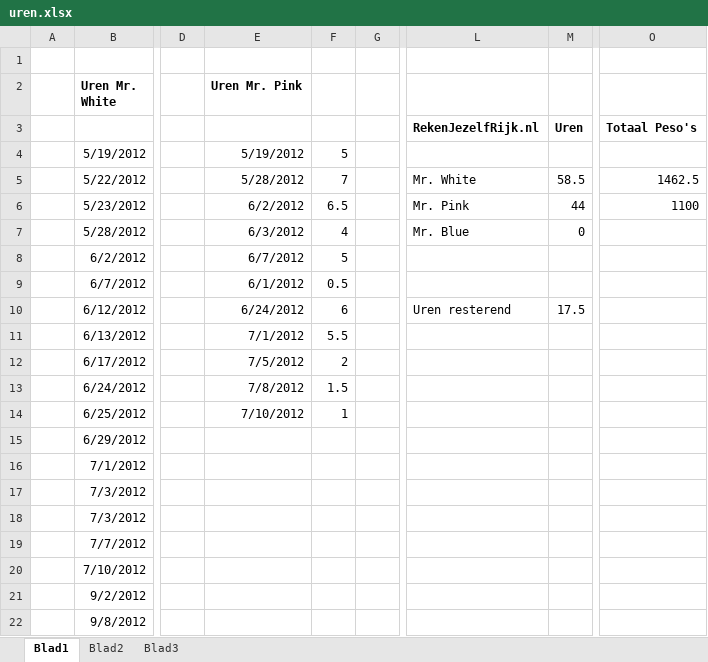
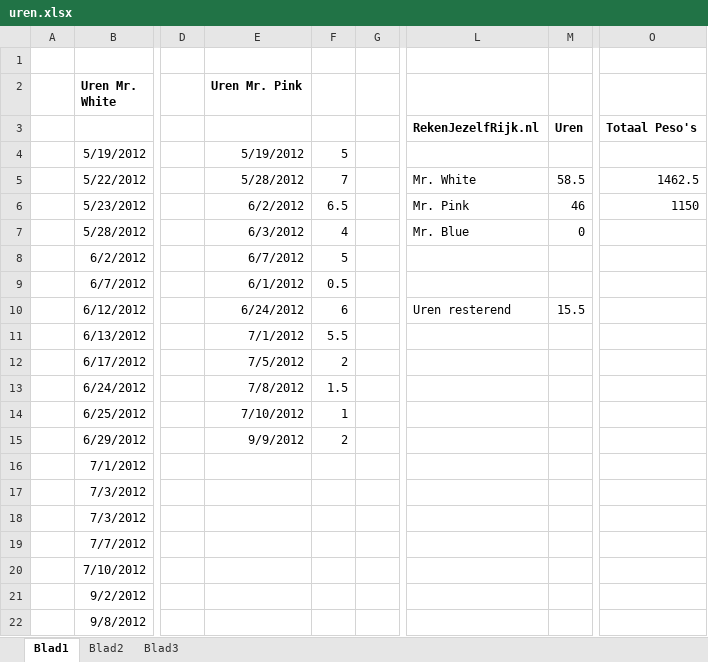
Before and after one commit to wakkomail/community-framework, an Excel workbook: Reservoirdogs/uren.xlsx, sheet Blad1, drawn as a sheet; only a part is shown, gaps mark what is left out; values as stored, in another font and other column widths than the file's, no borders; the diff names each change by its address in the sheet, - before the commit and + after, or states it on an @@ line.

```diff
--- a/Reservoirdogs/uren.xlsx (sheet Blad1)
+++ b/Reservoirdogs/uren.xlsx (sheet Blad1)
-M6: 44
+M6: 46
-O6: 1100
+O6: 1150
-M10: 17.5
+M10: 15.5
-E15 (Uren Mr. Pink): (empty)
+E15 (Uren Mr. Pink): 9/9/2012
-F15: (empty)
+F15: 2
```
Also changed, not shown: 16 other files.
